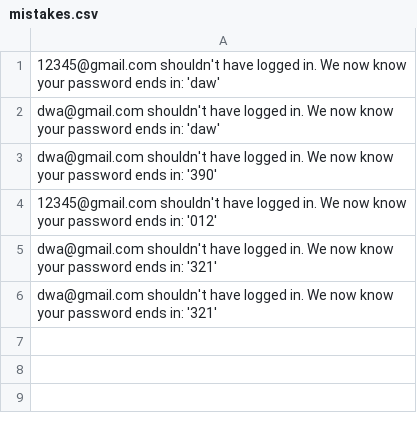
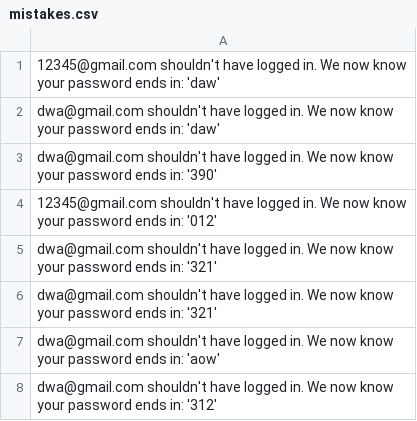
Before and after one commit to JiaJasonLiu/HackSouthWest2024, a CSV file: src/mistakes.csv, drawn as a sheet; the diff names each change by its address in the sheet, - before the commit and + after, or states it on an @@ line.

```diff
--- a/src/mistakes.csv
+++ b/src/mistakes.csv
+row 7: dwa@gmail.com shouldn't have logged in. We now know your password ends in: 'aow'
+row 8: dwa@gmail.com shouldn't have logged in. We now know your password ends in: '312'
```
Also changed, not shown: 2 other files.
